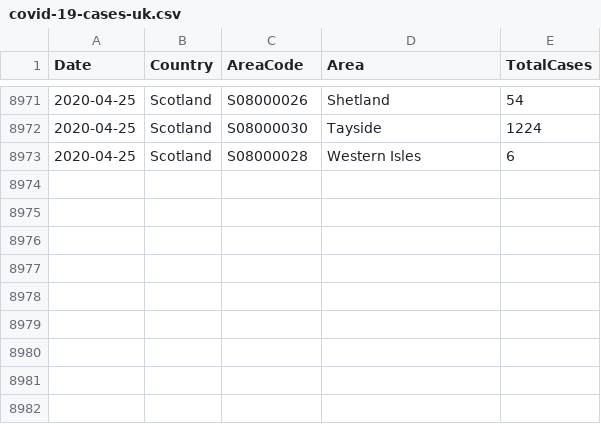
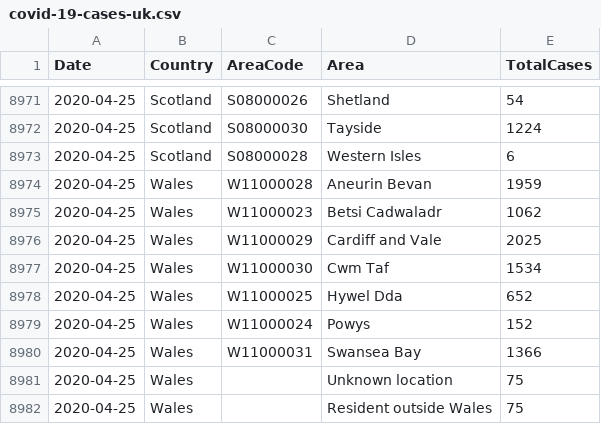
Before and after one commit to tomwhite/covid-19-uk-data, a CSV file: data/covid-19-cases-uk.csv, drawn as a sheet; only a part is shown, gaps mark what is left out; the diff names each change by its address in the sheet, - before the commit and + after, or states it on an @@ line.

Commit message:
Update for 2020-04-25 for Wales

```diff
--- a/data/covid-19-cases-uk.csv
+++ b/data/covid-19-cases-uk.csv
+row 8974: 2020-04-25 | Wales | W11000028 | Aneurin Bevan | 1959
+row 8975: 2020-04-25 | Wales | W11000023 | Betsi Cadwaladr | 1062
+row 8976: 2020-04-25 | Wales | W11000029 | Cardiff and Vale | 2025
+row 8977: 2020-04-25 | Wales | W11000030 | Cwm Taf | 1534
+row 8978: 2020-04-25 | Wales | W11000025 | Hywel Dda | 652
+row 8979: 2020-04-25 | Wales | W11000024 | Powys | 152
+row 8980: 2020-04-25 | Wales | W11000031 | Swansea Bay | 1366
+row 8981: 2020-04-25 | Wales |  | Unknown location | 75
+row 8982: 2020-04-25 | Wales |  | Resident outside Wales | 75
```
Also changed, not shown: data/covid-19-totals-wales.csv, 5 other files.
